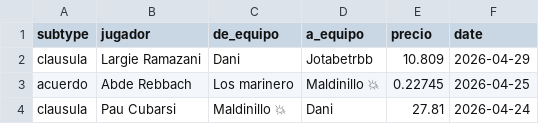
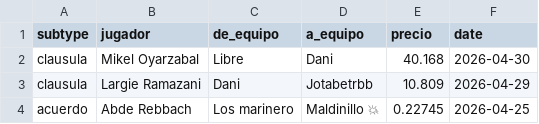
Before and after one commit to javica98/MisterFantasy_analytics, a CSV file: data/processed/clausulas_acuerdos.csv, drawn as a sheet; only a part is shown; the shorter side is filled out with more unchanged rows; the diff names each change by its address in the sheet, - before the commit and + after, or states it on an @@ line.

```diff
--- a/data/processed/clausulas_acuerdos.csv
+++ b/data/processed/clausulas_acuerdos.csv
+row 2: clausula | Mikel Oyarzabal | Libre | Dani | 40.168 | 2026-04-30
```
Also changed, not shown: data/processed/ganancias.csv, data/processed/ganancias_clean.csv, 5 other files.
